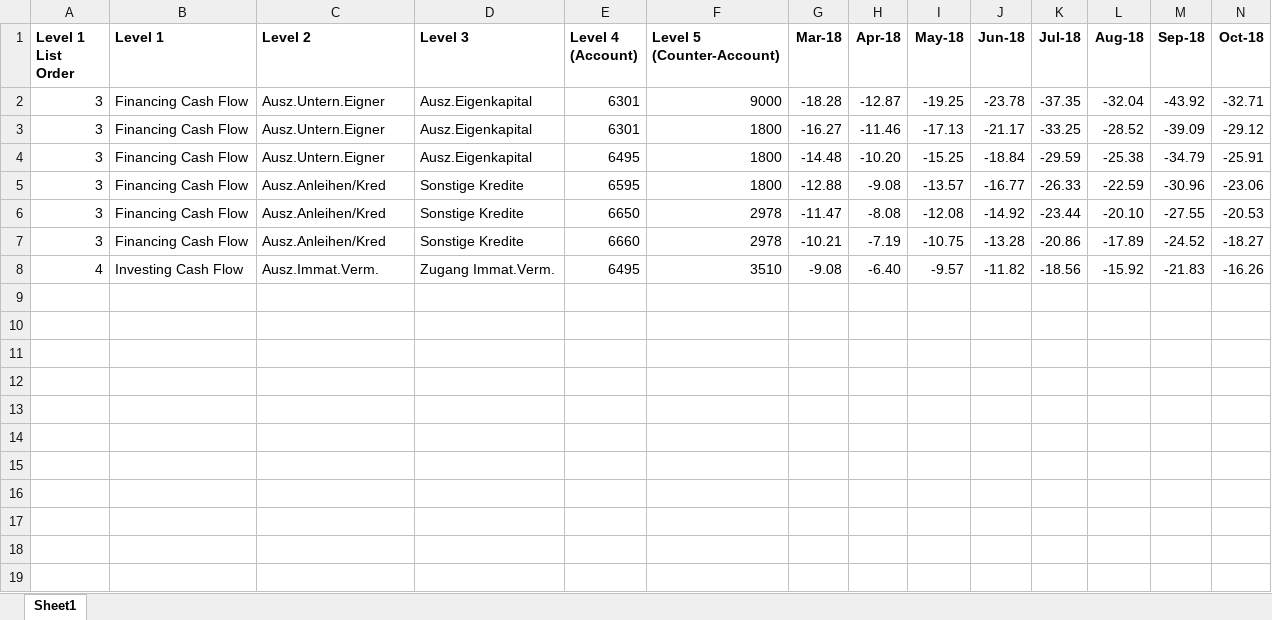
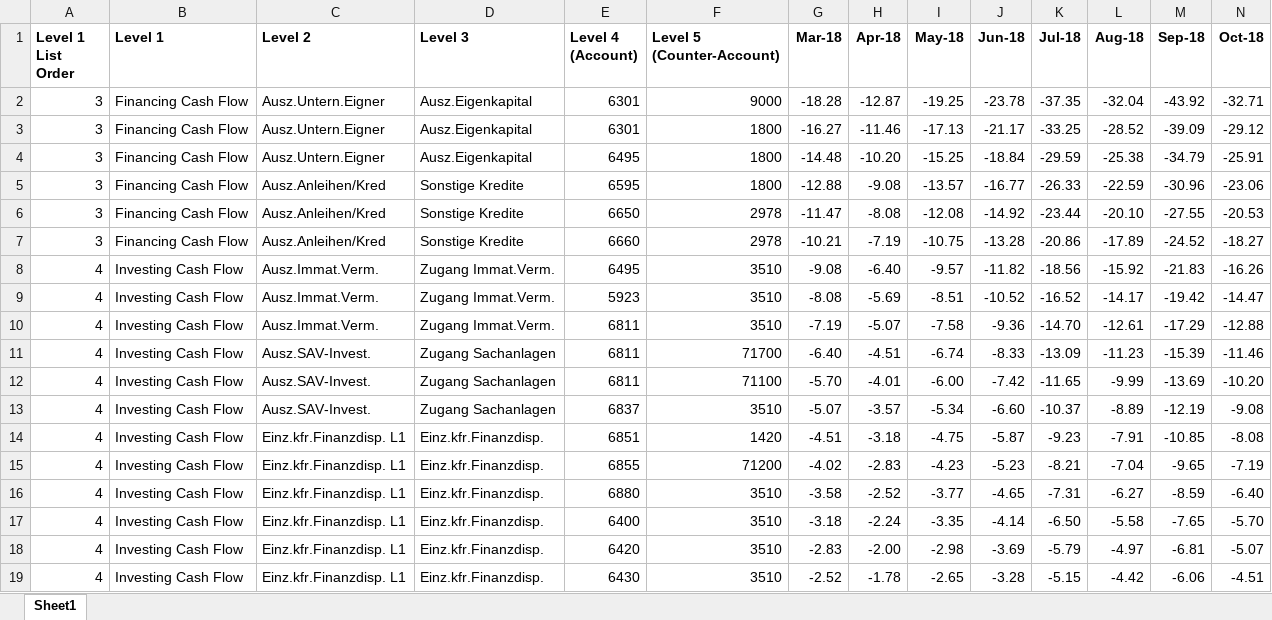
Before and after one commit to dhir1997/pectus_data_transform, an Excel workbook: data_work_example.xlsx, sheet Sheet1, drawn as a sheet; only a part is shown; values as stored, in another font and other column widths than the file's, no borders; rows hold the shown columns only; the diff names each change by its address in the sheet, - before the commit and + after, or states it on an @@ line.

```diff
--- a/data_work_example.xlsx (sheet Sheet1)
+++ b/data_work_example.xlsx (sheet Sheet1)
+row 9: 4 | Investing Cash Flow | Ausz.Immat.Verm. | Zugang Immat.Verm. | 5923 | 3510 | -8.08 | -5.69 | -8.51 | -10.52 | -16.52 | -14.17 | -19.42 | -14.47
+row 10: 4 | Investing Cash Flow | Ausz.Immat.Verm. | Zugang Immat.Verm. | 6811 | 3510 | -7.19 | -5.07 | -7.58 | -9.36 | -14.70 | -12.61 | -17.29 | -12.88
+row 11: 4 | Investing Cash Flow | Ausz.SAV-Invest. | Zugang Sachanlagen | 6811 | 71700 | -6.40 | -4.51 | -6.74 | -8.33 | -13.09 | -11.23 | -15.39 | -11.46
+row 12: 4 | Investing Cash Flow | Ausz.SAV-Invest. | Zugang Sachanlagen | 6811 | 71100 | -5.70 | -4.01 | -6.00 | -7.42 | -11.65 | -9.99 | -13.69 | -10.20
+row 13: 4 | Investing Cash Flow | Ausz.SAV-Invest. | Zugang Sachanlagen | 6837 | 3510 | -5.07 | -3.57 | -5.34 | -6.60 | -10.37 | -8.89 | -12.19 | -9.08
+row 14: 4 | Investing Cash Flow | Einz.kfr.Finanzdisp. L1 | Einz.kfr.Finanzdisp. | 6851 | 1420 | -4.51 | -3.18 | -4.75 | -5.87 | -9.23 | -7.91 | -10.85 | -8.08
+row 15: 4 | Investing Cash Flow | Einz.kfr.Finanzdisp. L1 | Einz.kfr.Finanzdisp. | 6855 | 71200 | -4.02 | -2.83 | -4.23 | -5.23 | -8.21 | -7.04 | -9.65 | -7.19
+row 16: 4 | Investing Cash Flow | Einz.kfr.Finanzdisp. L1 | Einz.kfr.Finanzdisp. | 6880 | 3510 | -3.58 | -2.52 | -3.77 | -4.65 | -7.31 | -6.27 | -8.59 | -6.40
+row 17: 4 | Investing Cash Flow | Einz.kfr.Finanzdisp. L1 | Einz.kfr.Finanzdisp. | 6400 | 3510 | -3.18 | -2.24 | -3.35 | -4.14 | -6.50 | -5.58 | -7.65 | -5.70
+row 18: 4 | Investing Cash Flow | Einz.kfr.Finanzdisp. L1 | Einz.kfr.Finanzdisp. | 6420 | 3510 | -2.83 | -2.00 | -2.98 | -3.69 | -5.79 | -4.97 | -6.81 | -5.07
+row 19: 4 | Investing Cash Flow | Einz.kfr.Finanzdisp. L1 | Einz.kfr.Finanzdisp. | 6430 | 3510 | -2.52 | -1.78 | -2.65 | -3.28 | -5.15 | -4.42 | -6.06 | -4.51
```
Also changed, not shown: 4 other files.
